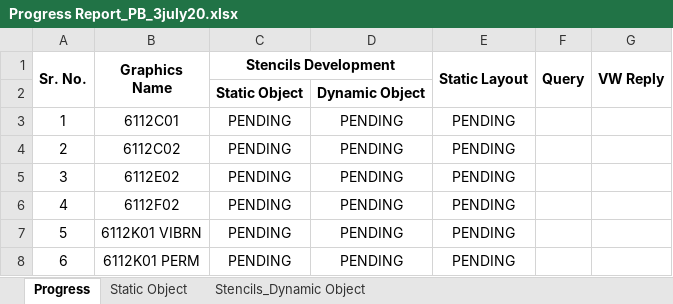
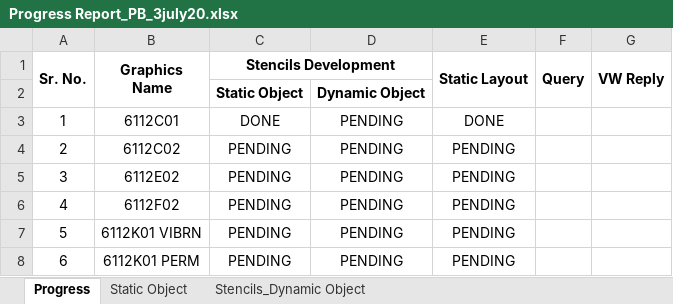
Before and after one commit to CorysIndia/GitHubApplicationTraining, an Excel workbook: DeepaliNarkhede/Training01/Training01/ProgressReport/Progress Report_PB_3july20.xlsx, sheet Progress, drawn as a sheet; values as stored, in another font and other column widths than the file's, no borders; conditional formats not drawn; the diff names each change by its address in the sheet, - before the commit and + after, or states it on an @@ line.

Commit message:
Progress Updated

```diff
--- a/DeepaliNarkhede/Training01/Training01/ProgressReport/Progress Report_PB_3july20.xlsx (sheet Progress)
+++ b/DeepaliNarkhede/Training01/Training01/ProgressReport/Progress Report_PB_3july20.xlsx (sheet Progress)
-C3 (Stencils Development): PENDING
+C3 (Stencils Development): DONE
-E3 (Static Layout): PENDING
+E3 (Static Layout): DONE
```
Also changed, not shown: 8 other files.
